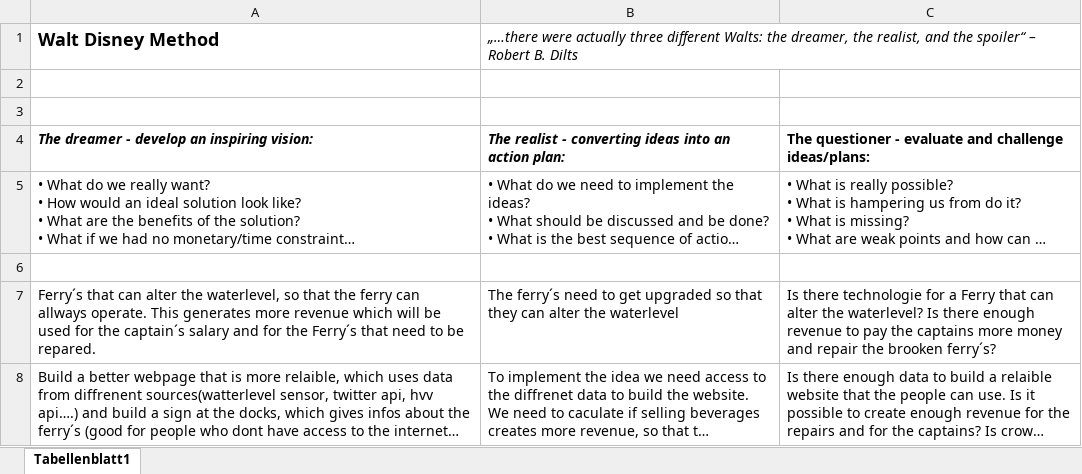
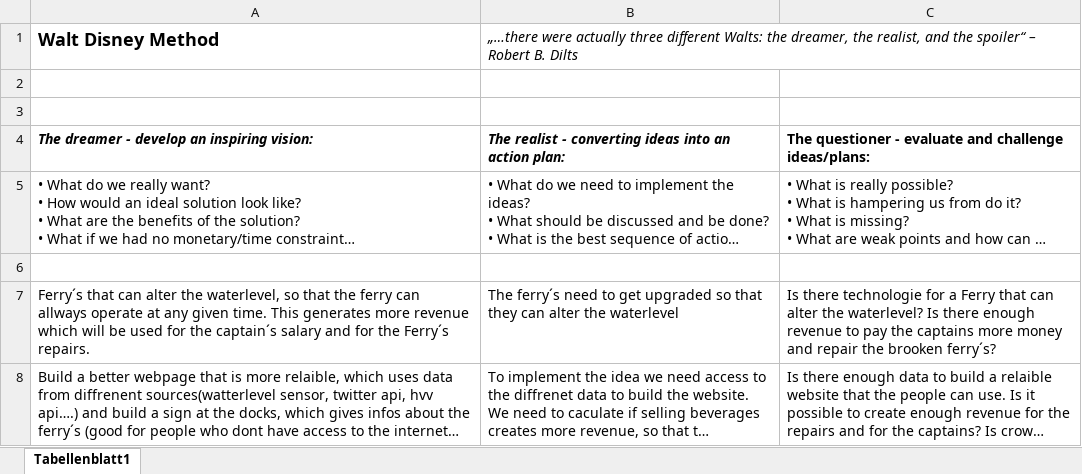
Before and after one commit to ximragequit/SmartSystemsBS14, an Excel workbook: challenge_4/Solution_Sketch/Walt Disney - Raik.xlsx, sheet Tabellenblatt1, drawn as a sheet; long unchanged cells end in …; values as stored, in another font and other column widths than the file's, no borders; the diff names each change by its address in the sheet, - before the commit and + after, or states it on an @@ line.

Commit message:
updated

```diff
--- a/challenge_4/Solution_Sketch/Walt Disney - Raik.xlsx (sheet Tabellenblatt1)
+++ b/challenge_4/Solution_Sketch/Walt Disney - Raik.xlsx (sheet Tabellenblatt1)
-A7: …can allways operate. This generates more revenue which will be used for the captain´s salary and for the Ferry´s that need to be repared.
+A7: …can allways operate at any given time. This generates more revenue which will be used for the captain´s salary and for the Ferry´s repairs.
```
